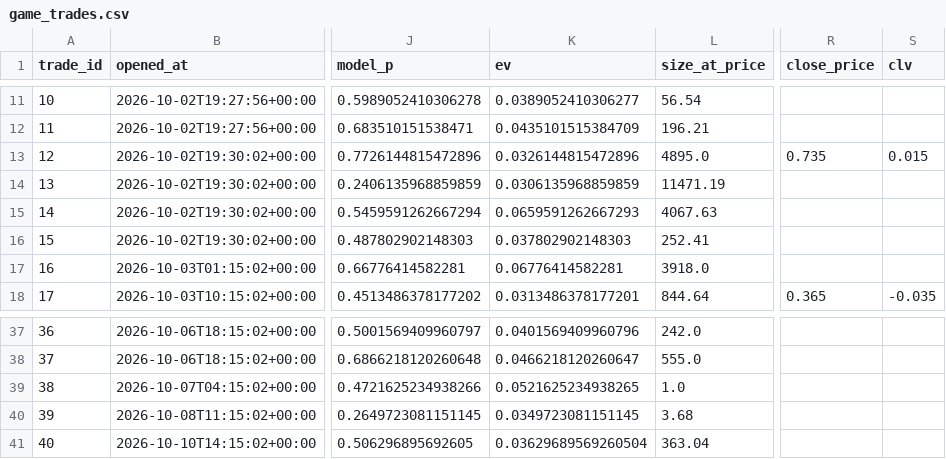
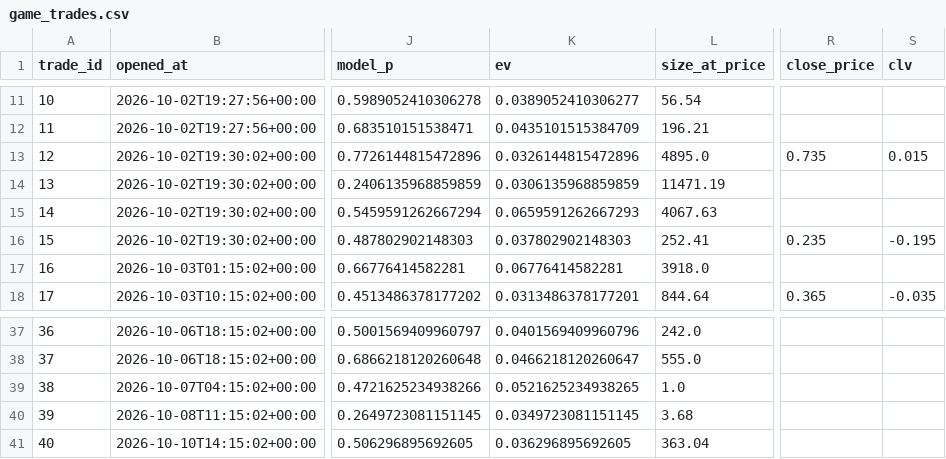
Before and after one commit to mastayb/nfl-power-rankings, a CSV file: data/paper/game_trades.csv, drawn as a sheet; only a part is shown, gaps mark what is left out; the diff names each change by its address in the sheet, - before the commit and + after, or states it on an @@ line.

```diff
--- a/data/paper/game_trades.csv
+++ b/data/paper/game_trades.csv
-R16 (close_price): (empty)
+R16 (close_price): 0.235
-S16 (clv): (empty)
+S16 (clv): -0.195
-K41 (ev): 0.03629689569260504
+K41 (ev): 0.036296895692605
```
Also changed, not shown: data/paper/marks.csv, 6 other files.
